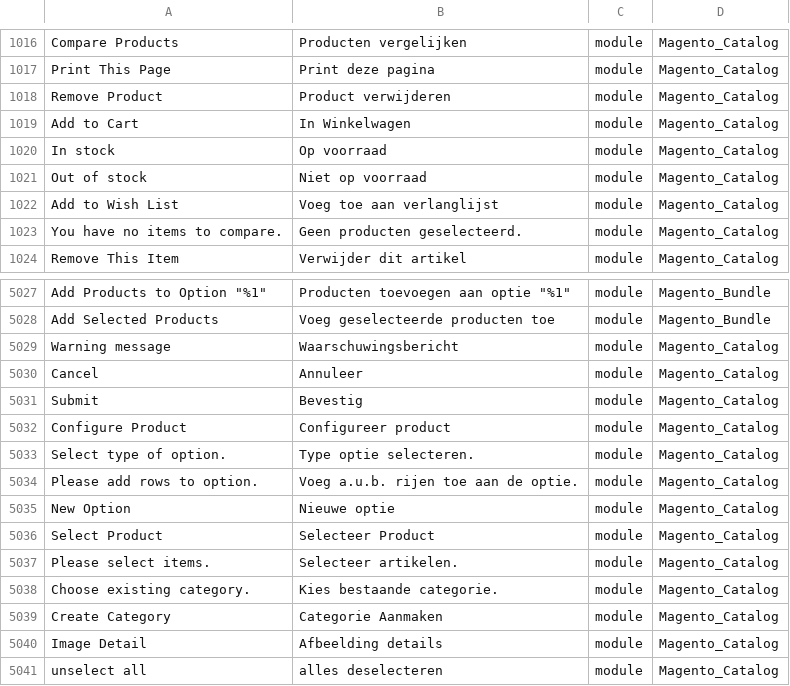
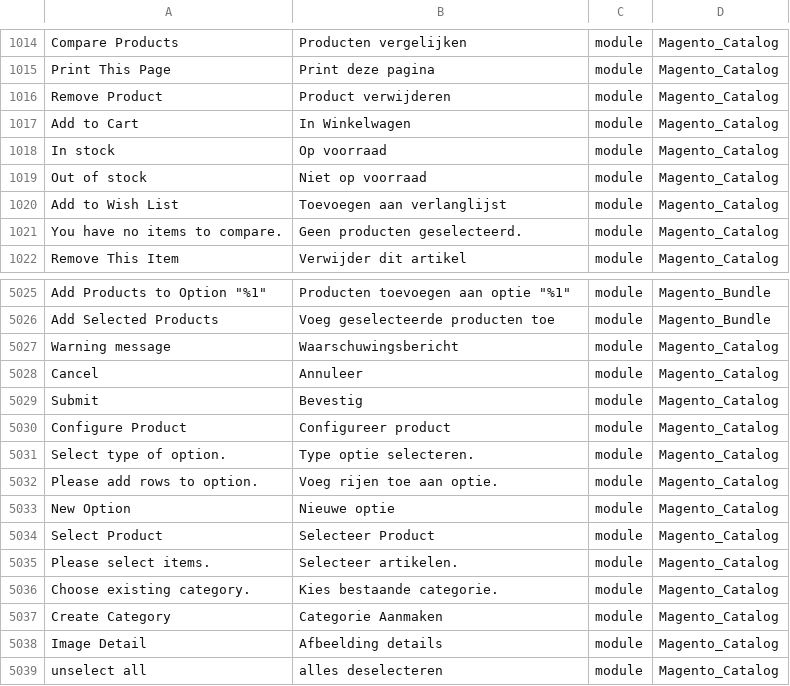
Before and after one commit to rakibabu/language_nl_nl, a CSV file: nl_NL.csv, drawn as a sheet; only a part is shown, gaps mark what is left out; addresses are those after the commit; the diff covers the shown part only; the diff names each change by its address in the sheet, - before the commit and + after, or states it on an @@ line.

```diff
--- a/nl_NL.csv
+++ b/nl_NL.csv
-B1020: Voeg toe aan verlanglijst
+B1020: Toevoegen aan verlanglijst
-B5032: Voeg a.u.b. rijen toe aan de optie.
+B5032: Voeg rijen toe aan optie.
```
Also changed, not shown: 2 removed rows and 4 edited cells elsewhere in this file, 1 other file.
